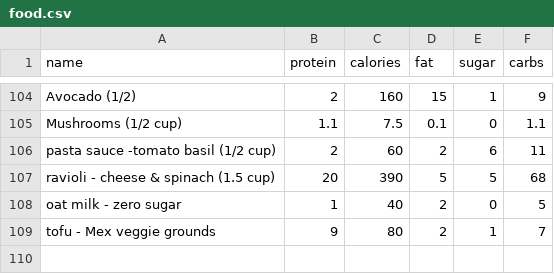
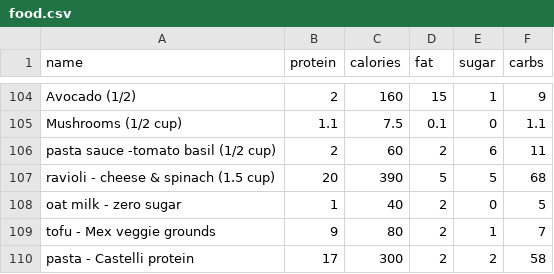
Before and after one commit to bcdatavis/fitness-tracker, a CSV file: data/food.csv, drawn as a sheet; only a part is shown, gaps mark what is left out; the diff names each change by its address in the sheet, - before the commit and + after, or states it on an @@ line.

Commit message:
Add custom food: pasta - Castelli protein

```diff
--- a/data/food.csv
+++ b/data/food.csv
+row 110: pasta - Castelli protein | 17 | 300 | 2 | 2 | 58
```
